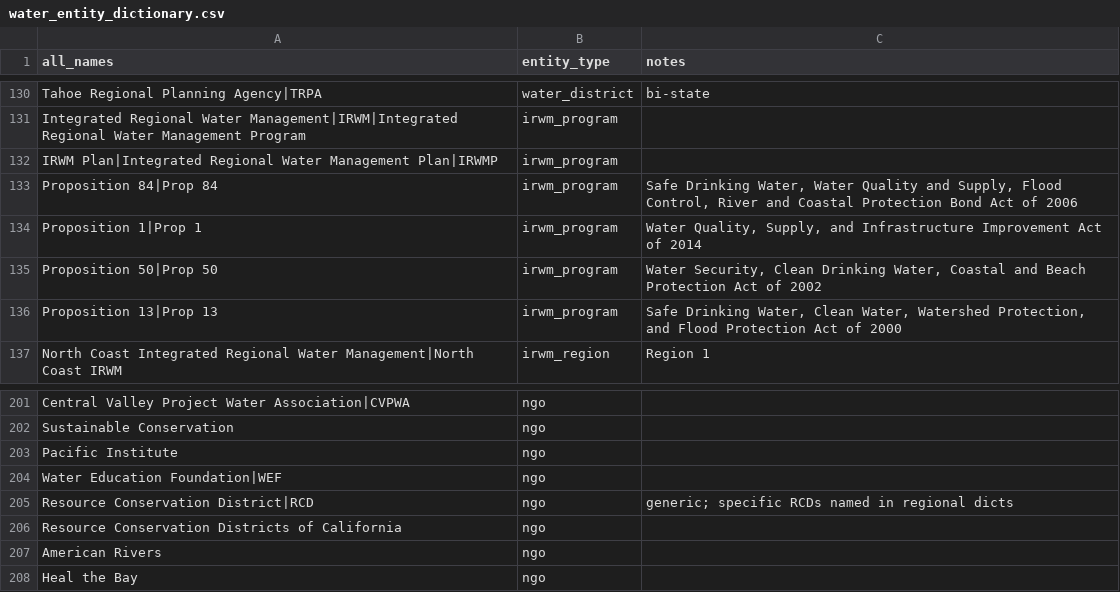
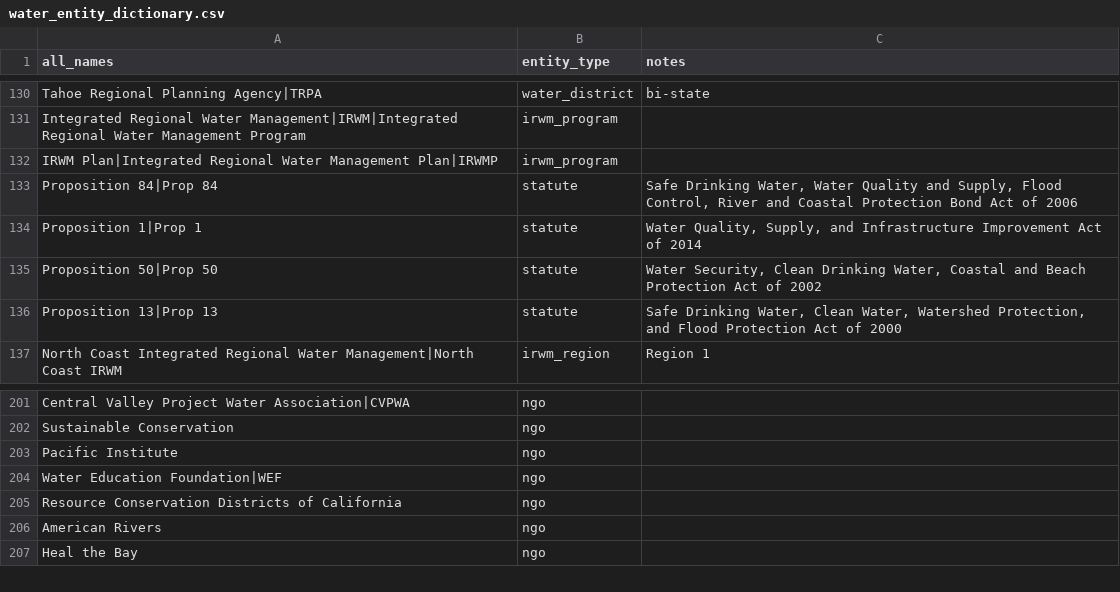
Before and after one commit to scludwick/tijuana, a CSV file: code/dicts/water_entity_dictionary.csv, drawn as a sheet; only a part is shown, gaps mark what is left out.

```diff
--- a/code/dicts/water_entity_dictionary.csv
+++ b/code/dicts/water_entity_dictionary.csv
@@ -132,6 +132,6 @@ Integrated Regional Water Management|IRWM|Integrated Regional Water Management P
 IRWM Plan|Integrated Regional Water Management Plan|IRWMP,irwm_program,
-Proposition 84|Prop 84,irwm_program,"Safe Drinking Water, Water Quality and Supply, Flood Control, River and Coastal Protection Bond Act of 2006"
-Proposition 1|Prop 1,irwm_program,"Water Quality, Supply, and Infrastructure Improvement Act of 2014"
-Proposition 50|Prop 50,irwm_program,"Water Security, Clean Drinking Water, Coastal and Beach Protection Act of 2002"
-Proposition 13|Prop 13,irwm_program,"Safe Drinking Water, Clean Water, Watershed Protection, and Flood Protection Act of 2000"
+Proposition 84|Prop 84,statute,"Safe Drinking Water, Water Quality and Supply, Flood Control, River and Coastal Protection Bond Act of 2006"
+Proposition 1|Prop 1,statute,"Water Quality, Supply, and Infrastructure Improvement Act of 2014"
+Proposition 50|Prop 50,statute,"Water Security, Clean Drinking Water, Coastal and Beach Protection Act of 2002"
+Proposition 13|Prop 13,statute,"Safe Drinking Water, Clean Water, Watershed Protection, and Flood Protection Act of 2000"
 North Coast Integrated Regional Water Management|North Coast IRWM,irwm_region,Region 1
@@ -204,3 +204,2 @@ Pacific Institute,ngo,
 Water Education Foundation|WEF,ngo,
-Resource Conservation District|RCD,ngo,generic; specific RCDs named in regional dicts
 Resource Conservation Districts of California,ngo,
```
Also changed, not shown: code/dicts/ca_utilities_dictionary.csv, code/dicts/gov_entities_dict.csv, 11 other files.
